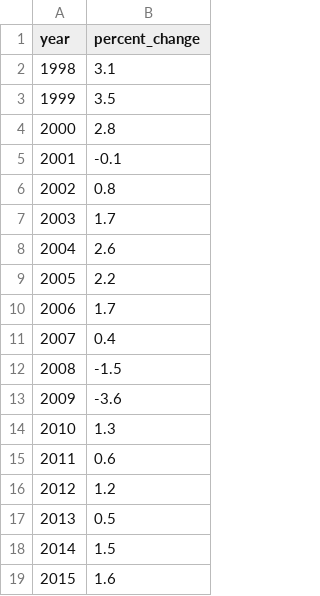
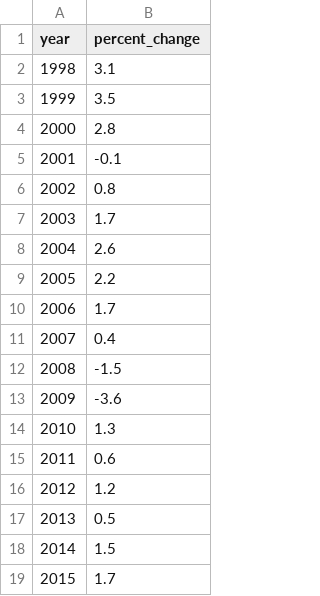
Before and after one commit to laurenancona/sheetstat, a CSV file: data/indicator_8-1-1.csv, drawn as a sheet.

Commit message:
Updating 2015 metric for indicator 8.1.1

```diff
--- a/data/indicator_8-1-1.csv
+++ b/data/indicator_8-1-1.csv
@@ -18,2 +18,2 @@ year,percent_change
 2014,1.5
-2015,1.6
+2015,1.7
```
